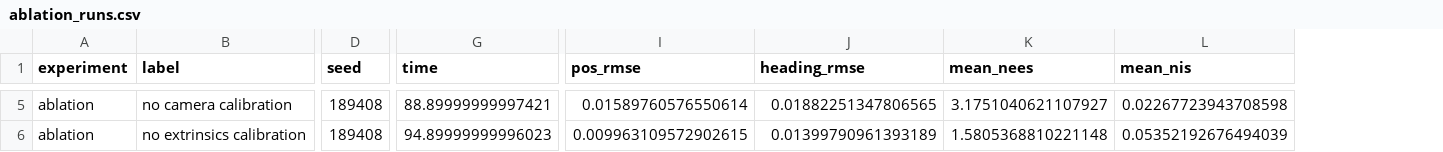
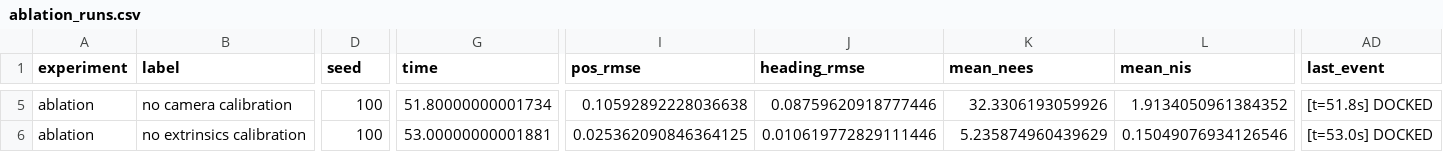
Before and after one commit to TobeNguyen/Sensor-and-control-AT2, a CSV file: results/evaluation/ablation_runs.csv, drawn as a sheet; only a part is shown, gaps mark what is left out; the diff covers the shown part only; the diff names each change by its address in the sheet, - before the commit and + after, or states it on an @@ line.

```diff
--- a/results/evaluation/ablation_runs.csv
+++ b/results/evaluation/ablation_runs.csv
+column AD (last_event), rows 5-6: [t=51.8s] DOCKED | [t=53.0s] DOCKED
-D5:D6 (seed): 189408
+D5:D6 (seed): 100
-G5 (time): 88.89999999997421
+G5 (time): 51.80000000001734
-I5 (pos_rmse): 0.01589760576550614
+I5 (pos_rmse): 0.10592892228036638
-J5 (heading_rmse): 0.01882251347806565
+J5 (heading_rmse): 0.08759620918777446
-K5 (mean_nees): 3.1751040621107927
+K5 (mean_nees): 32.3306193059926
-L5 (mean_nis): 0.02267723943708598
+L5 (mean_nis): 1.9134050961384352
-G6 (time): 94.89999999996023
+G6 (time): 53.00000000001881
-I6 (pos_rmse): 0.009963109572902615
+I6 (pos_rmse): 0.025362090846364125
-J6 (heading_rmse): 0.01399790961393189
+J6 (heading_rmse): 0.010619772829111446
-K6 (mean_nees): 1.5805368810221148
+K6 (mean_nees): 5.235874960439629
-L6 (mean_nis): 0.05352192676494039
+L6 (mean_nis): 0.15049076934126546
```
Also changed, not shown: 131 edited cells elsewhere in this file, results/evaluation/control_runs.csv, results/evaluation/estimation_runs.csv, 13 other files.
